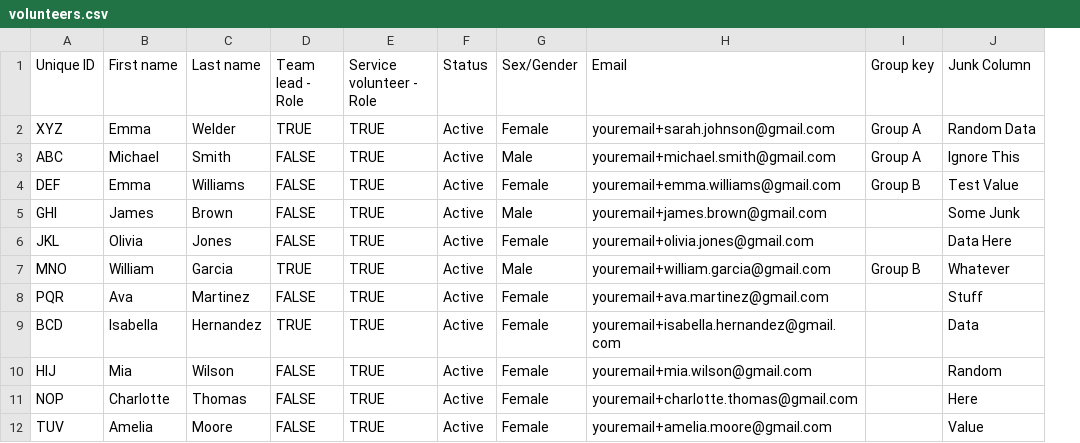
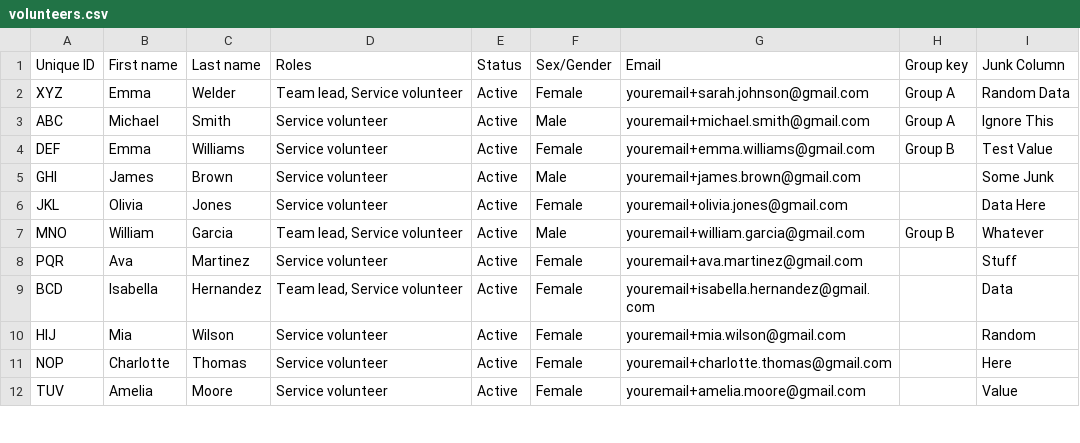
Before and after one commit to jakec-github/ilford-drop-in, a CSV file: test_data/volunteers.csv, drawn as a sheet; only a part is shown; removed rows and columns are numbered as before the commit, all else as after; the diff names each change by its address in the sheet, - before the commit and + after, or states it on an @@ line.

```diff
--- a/test_data/volunteers.csv
+++ b/test_data/volunteers.csv
-column D (Team lead - Role), rows 2-12: TRUE | FALSE | FALSE | FALSE | FALSE | TRUE | FALSE | TRUE | FALSE | FALSE | FALSE
-column E (Service volunteer - Role), rows 2-12: all TRUE
+column D (Roles), rows 2-12: Team lead, Service volunteer | Service volunteer | Service volunteer | Service volunteer | Service volunteer | Team lead, Service volunteer | Service volunteer | Team lead, Service volunteer | Service volunteer | Service volunteer | Service volunteer
```
Also changed, not shown: 8 other files.
